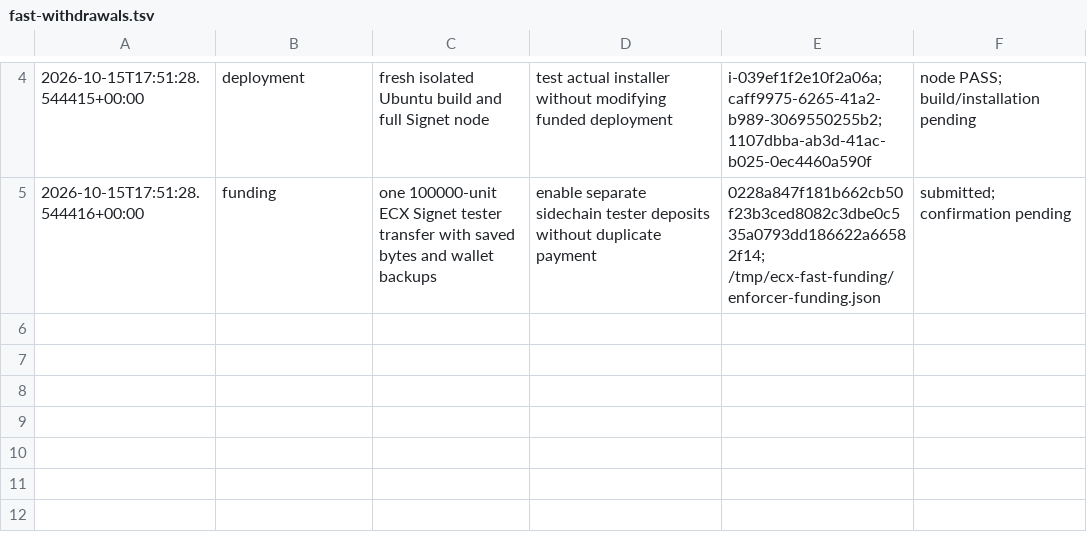
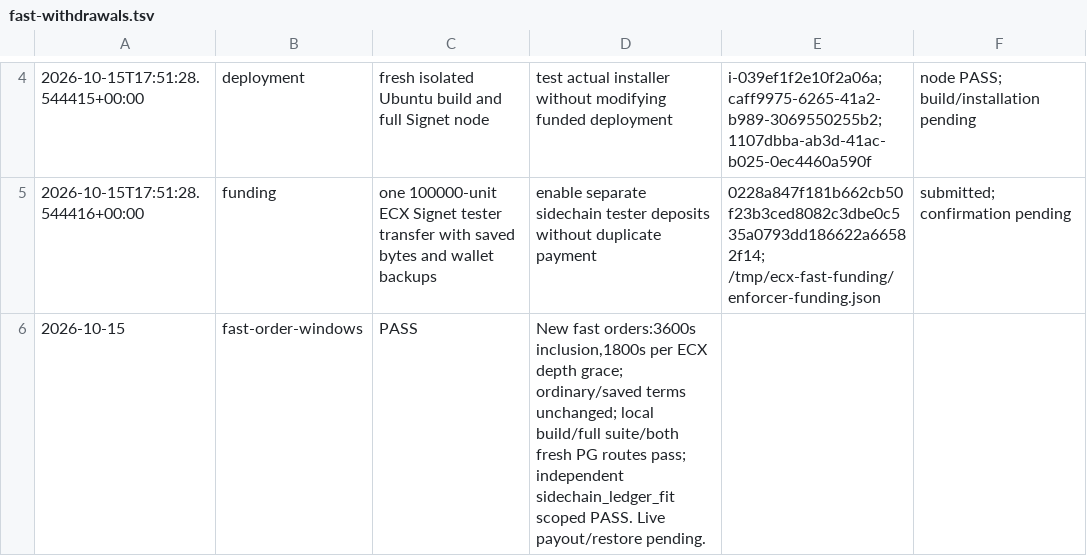
Before and after one commit to freewillydev/hot-wallet-server, a TSV file: Docs/.audit/fast-withdrawals.tsv, drawn as a sheet; only a part is shown, gaps mark what is left out; the diff names each change by its address in the sheet, - before the commit and + after, or states it on an @@ line.

Commit message:
Allow realistic confirmation windows for new fast withdrawals

```diff
--- a/Docs/.audit/fast-withdrawals.tsv
+++ b/Docs/.audit/fast-withdrawals.tsv
+row 6: 2026-10-15 | fast-order-windows | PASS | New fast orders:3600s inclusion,1800s per ECX depth grace; ordinary/saved terms unchanged; local build/full suite/both fresh PG routes pass; independent sidechain_ledger_fit scoped PASS. Live payout/restore pending.
```
Also changed, not shown: 6 other files.
